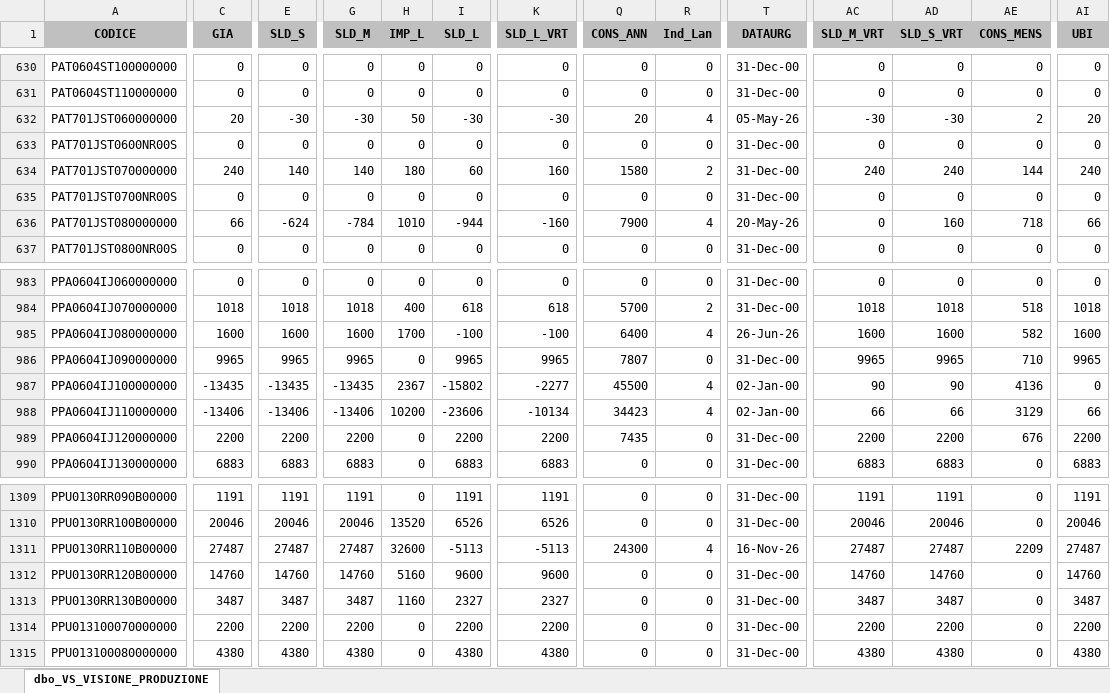
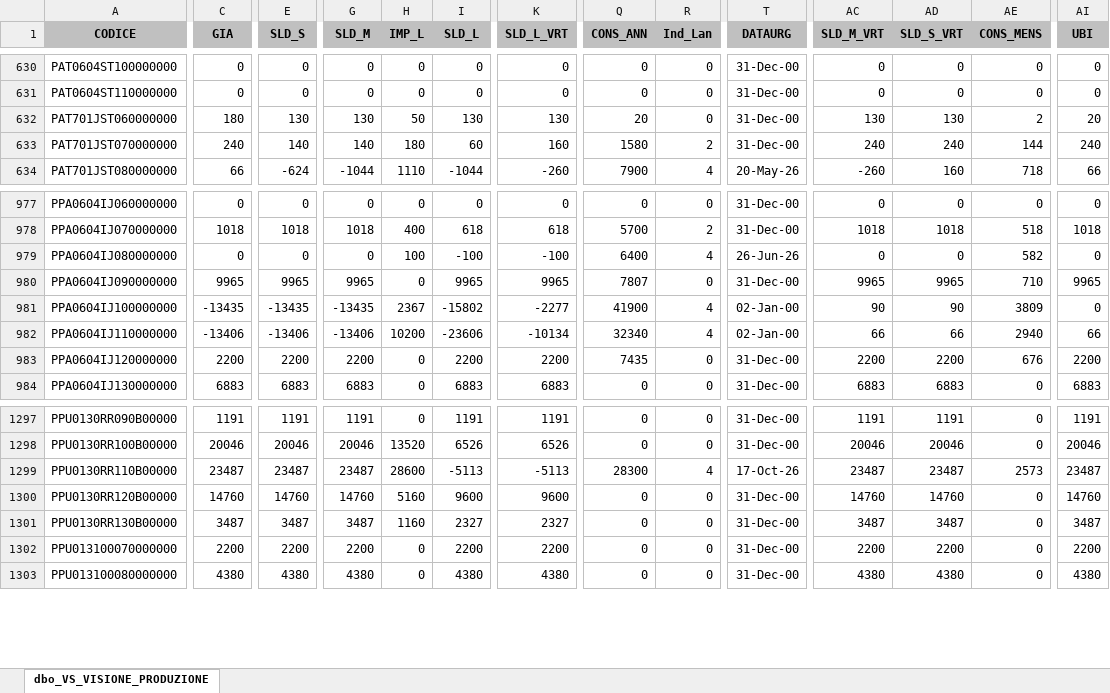
Before and after one commit to denis-safit/SAFiT, an Excel workbook: Avanzamento_access.xlsx, sheet dbo_VS_VISIONE_PRODUZIONE, drawn as a sheet; only a part is shown, gaps mark what is left out; values as stored, in another font and other column widths than the file's, no borders; removed rows and columns are numbered as before the commit, all else as after; rows hold the shown columns only; the diff covers the shown part only; the diff names each change by its address in the sheet, - before the commit and + after, or states it on an @@ line.

```diff
--- a/Avanzamento_access.xlsx (sheet dbo_VS_VISIONE_PRODUZIONE)
+++ b/Avanzamento_access.xlsx (sheet dbo_VS_VISIONE_PRODUZIONE)
-C632 (GIA): 20
+C632 (GIA): 180
-E632 (SLD_S): -30
+E632 (SLD_S): 130
-G632 (SLD_M): -30
+G632 (SLD_M): 130
-I632 (SLD_L): -30
+I632 (SLD_L): 130
-K632 (SLD_L_VRT): -30
+K632 (SLD_L_VRT): 130
-R632 (Ind_Lan): 4
+R632 (Ind_Lan): 0
-T632 (DATAURG): 05-May-26
+T632 (DATAURG): 31-Dec-00
-AC632 (SLD_M_VRT): -30
+AC632 (SLD_M_VRT): 130
-AD632 (SLD_S_VRT): -30
+AD632 (SLD_S_VRT): 130
-row 633: PAT701JST0600NR00S | 0 | 0 | 0 | 0 | 0 | 0 | 0 | 0 | 31-Dec-00 | 0 | 0 | 0 | 0
-row 635: PAT701JST0700NR00S | 0 | 0 | 0 | 0 | 0 | 0 | 0 | 0 | 31-Dec-00 | 0 | 0 | 0 | 0
-G634 (SLD_M): -784
+G634 (SLD_M): -1044
-H634 (IMP_L): 1010
+H634 (IMP_L): 1110
-I634 (SLD_L): -944
+I634 (SLD_L): -1044
-K634 (SLD_L_VRT): -160
+K634 (SLD_L_VRT): -260
-AC634 (SLD_M_VRT): 0
+AC634 (SLD_M_VRT): -260
-row 637: PAT701JST0800NR00S | 0 | 0 | 0 | 0 | 0 | 0 | 0 | 0 | 31-Dec-00 | 0 | 0 | 0 | 0
-C979 (GIA): 1600
+C979 (GIA): 0
-E979 (SLD_S): 1600
+E979 (SLD_S): 0
-G979 (SLD_M): 1600
+G979 (SLD_M): 0
-H979 (IMP_L): 1700
+H979 (IMP_L): 100
-AC979 (SLD_M_VRT): 1600
+AC979 (SLD_M_VRT): 0
-AD979 (SLD_S_VRT): 1600
+AD979 (SLD_S_VRT): 0
-AI979 (UBI): 1600
+AI979 (UBI): 0
-Q981 (CONS_ANN): 45500
+Q981 (CONS_ANN): 41900
-AE981 (CONS_MENS): 4136
+AE981 (CONS_MENS): 3809
-Q982 (CONS_ANN): 34423
+Q982 (CONS_ANN): 32340
-AE982 (CONS_MENS): 3129
+AE982 (CONS_MENS): 2940
-C1299 (GIA): 27487
+C1299 (GIA): 23487
-E1299 (SLD_S): 27487
+E1299 (SLD_S): 23487
-G1299 (SLD_M): 27487
+G1299 (SLD_M): 23487
-H1299 (IMP_L): 32600
+H1299 (IMP_L): 28600
-Q1299 (CONS_ANN): 24300
+Q1299 (CONS_ANN): 28300
-T1299 (DATAURG): 16-Nov-26
+T1299 (DATAURG): 17-Oct-26
-AC1299 (SLD_M_VRT): 27487
+AC1299 (SLD_M_VRT): 23487
-AD1299 (SLD_S_VRT): 27487
+AD1299 (SLD_S_VRT): 23487
-AE1299 (CONS_MENS): 2209
+AE1299 (CONS_MENS): 2573
-AI1299 (UBI): 27487
+AI1299 (UBI): 23487
```
Also changed, not shown: 9 removed rows and 726 edited cells elsewhere in this sheet, btl_istruzioni.xlsx, dettagli_consegne.xlsx, 5 other files.
